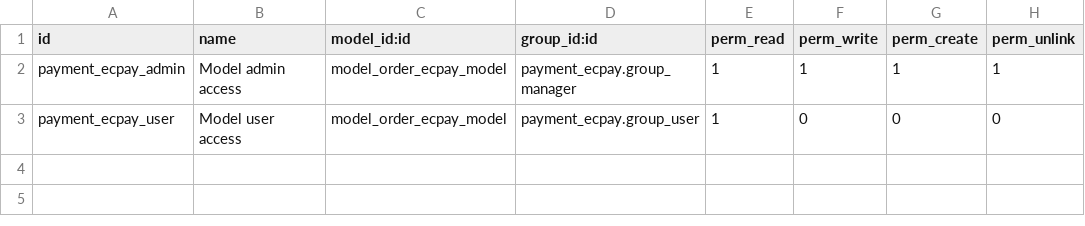
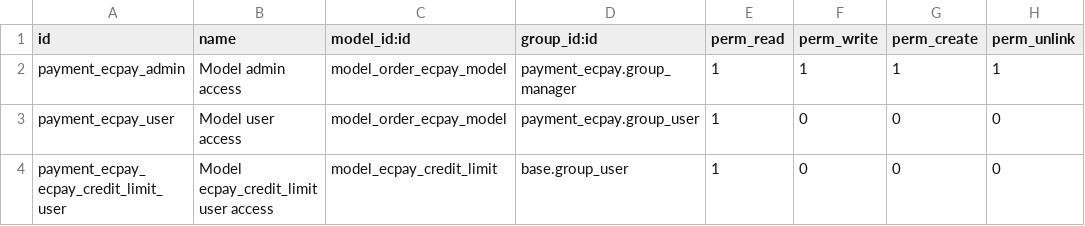
Before and after one commit to ECPay/Odoo_Payment, a CSV file: payment_ecpay/security/ir.model.access.csv, drawn as a sheet.

```diff
--- a/payment_ecpay/security/ir.model.access.csv
+++ b/payment_ecpay/security/ir.model.access.csv
@@ -3 +3,2 @@ payment_ecpay_admin,Model admin access,model_order_ecpay_model,payment_ecpay.gro
 payment_ecpay_user,Model user access,model_order_ecpay_model,payment_ecpay.group_user,1,0,0,0
+payment_ecpay_ecpay_credit_limit_user,Model ecpay_credit_limit user access,model_ecpay_credit_limit,base.group_user,1,0,0,0
```
Also changed, not shown: 26 other files.
